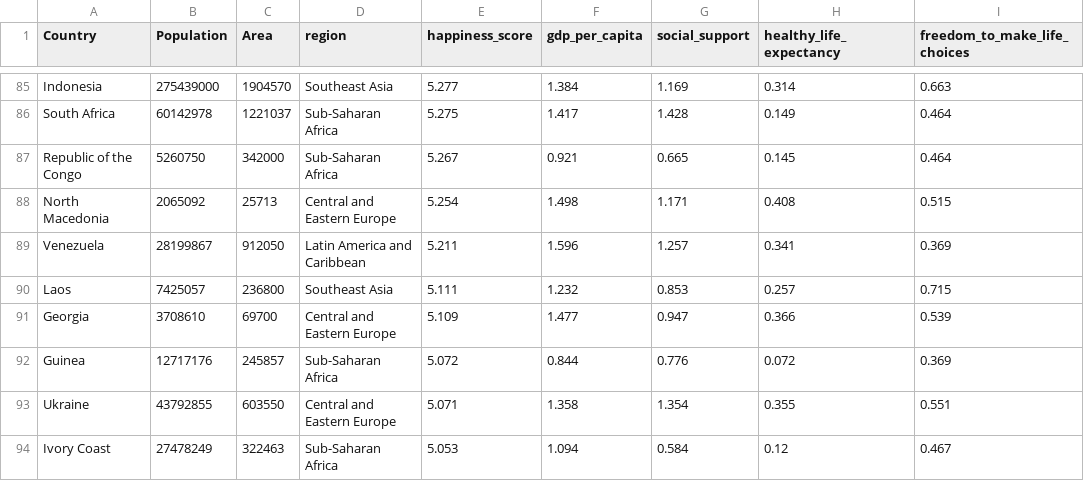
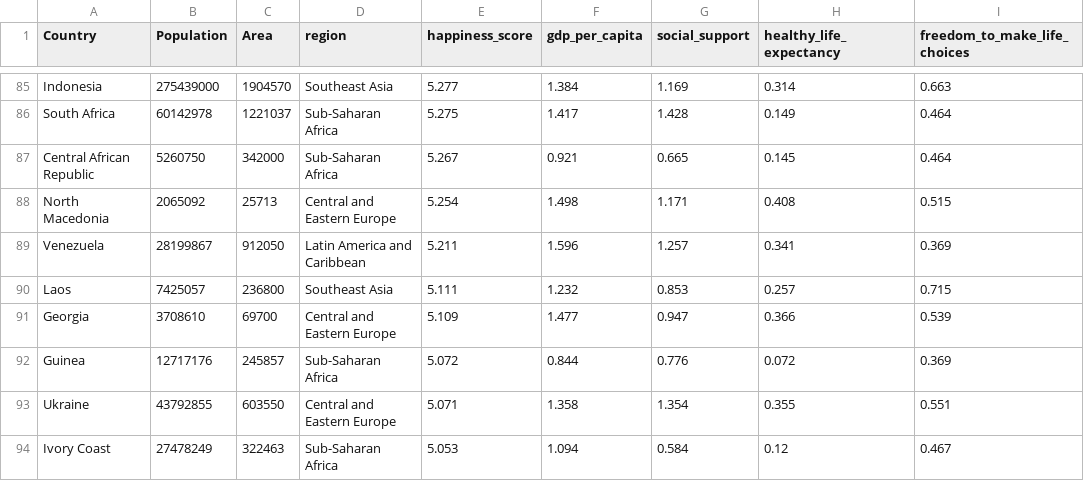
Before and after one commit to dilmif/FIT3179, a CSV file: data/WHR_2023.csv, drawn as a sheet; only a part is shown, gaps mark what is left out; the diff names each change by its address in the sheet, - before the commit and + after, or states it on an @@ line.

Commit message:
Update WHR_2023.csv Central African Republic

```diff
--- a/data/WHR_2023.csv
+++ b/data/WHR_2023.csv
-A87 (Country): Republic of the Congo
+A87 (Country): Central African Republic
```
